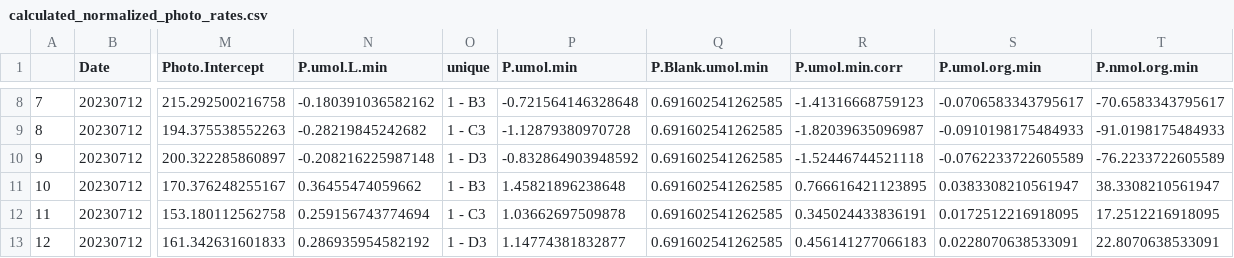
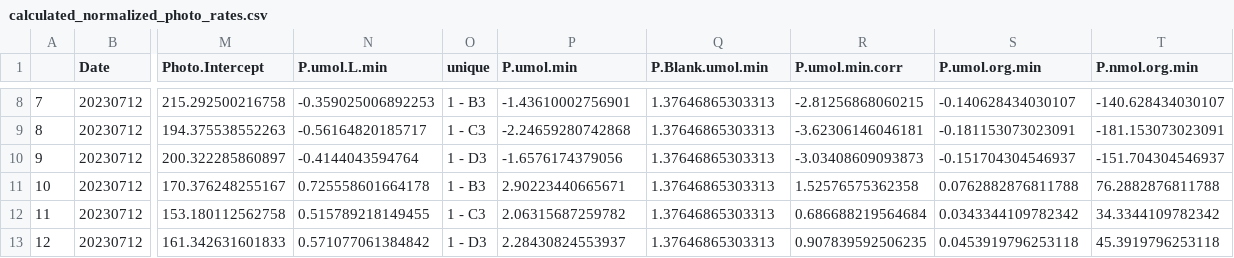
Before and after one commit to hputnam/Past_Heat_Treat, a CSV file: output/larval_pi_curves/calculated_normalized_photo_rates.csv, drawn as a sheet; only a part is shown, gaps mark what is left out; the diff covers the shown part only; the diff names each change by its address in the sheet, - before the commit and + after, or states it on an @@ line.

```diff
--- a/output/larval_pi_curves/calculated_normalized_photo_rates.csv
+++ b/output/larval_pi_curves/calculated_normalized_photo_rates.csv
-N8 (P.umol.L.min): -0.180391036582162
+N8 (P.umol.L.min): -0.359025006892253
-P8 (P.umol.min): -0.721564146328648
+P8 (P.umol.min): -1.43610002756901
-Q8:Q13 (P.Blank.umol.min): 0.691602541262585
+Q8:Q13 (P.Blank.umol.min): 1.37646865303313
-R8 (P.umol.min.corr): -1.41316668759123
+R8 (P.umol.min.corr): -2.81256868060215
-S8 (P.umol.org.min): -0.0706583343795617
+S8 (P.umol.org.min): -0.140628434030107
-T8 (P.nmol.org.min): -70.6583343795617
+T8 (P.nmol.org.min): -140.628434030107
-N9 (P.umol.L.min): -0.28219845242682
+N9 (P.umol.L.min): -0.56164820185717
-P9 (P.umol.min): -1.12879380970728
+P9 (P.umol.min): -2.24659280742868
-R9 (P.umol.min.corr): -1.82039635096987
+R9 (P.umol.min.corr): -3.62306146046181
-S9 (P.umol.org.min): -0.0910198175484933
+S9 (P.umol.org.min): -0.181153073023091
-T9 (P.nmol.org.min): -91.0198175484933
+T9 (P.nmol.org.min): -181.153073023091
-N10 (P.umol.L.min): -0.208216225987148
+N10 (P.umol.L.min): -0.4144043594764
-P10 (P.umol.min): -0.832864903948592
+P10 (P.umol.min): -1.6576174379056
-R10 (P.umol.min.corr): -1.52446744521118
+R10 (P.umol.min.corr): -3.03408609093873
-S10 (P.umol.org.min): -0.0762233722605589
+S10 (P.umol.org.min): -0.151704304546937
-T10 (P.nmol.org.min): -76.2233722605589
+T10 (P.nmol.org.min): -151.704304546937
-N11 (P.umol.L.min): 0.36455474059662
+N11 (P.umol.L.min): 0.725558601664178
-P11 (P.umol.min): 1.45821896238648
+P11 (P.umol.min): 2.90223440665671
-R11 (P.umol.min.corr): 0.766616421123895
+R11 (P.umol.min.corr): 1.52576575362358
-S11 (P.umol.org.min): 0.0383308210561947
+S11 (P.umol.org.min): 0.0762882876811788
-T11 (P.nmol.org.min): 38.3308210561947
+T11 (P.nmol.org.min): 76.2882876811788
-N12 (P.umol.L.min): 0.259156743774694
+N12 (P.umol.L.min): 0.515789218149455
-P12 (P.umol.min): 1.03662697509878
+P12 (P.umol.min): 2.06315687259782
-R12 (P.umol.min.corr): 0.345024433836191
+R12 (P.umol.min.corr): 0.686688219564684
-S12 (P.umol.org.min): 0.0172512216918095
+S12 (P.umol.org.min): 0.0343344109782342
-T12 (P.nmol.org.min): 17.2512216918095
+T12 (P.nmol.org.min): 34.3344109782342
-N13 (P.umol.L.min): 0.286935954582192
+N13 (P.umol.L.min): 0.571077061384842
-P13 (P.umol.min): 1.14774381832877
+P13 (P.umol.min): 2.28430824553937
-R13 (P.umol.min.corr): 0.456141277066183
+R13 (P.umol.min.corr): 0.907839592506235
-S13 (P.umol.org.min): 0.0228070638533091
+S13 (P.umol.org.min): 0.0453919796253118
-T13 (P.nmol.org.min): 22.8070638533091
+T13 (P.nmol.org.min): 45.3919796253118
```
Also changed, not shown: 54 edited cells elsewhere in this file, output/larval_pi_curves/larval_pi_curves_sdr_rates_raw.csv, 23 other files.
